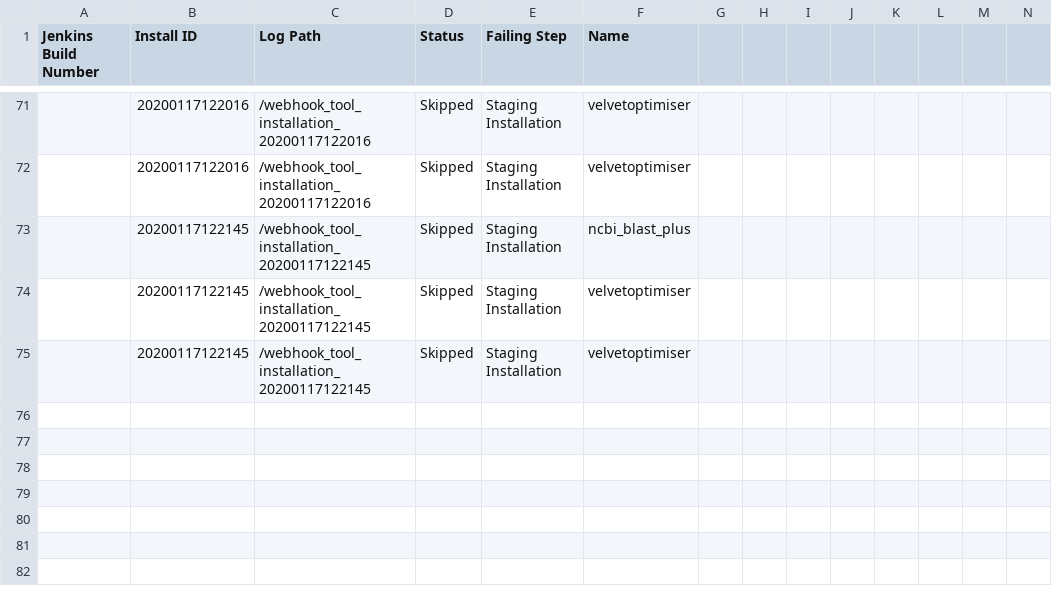
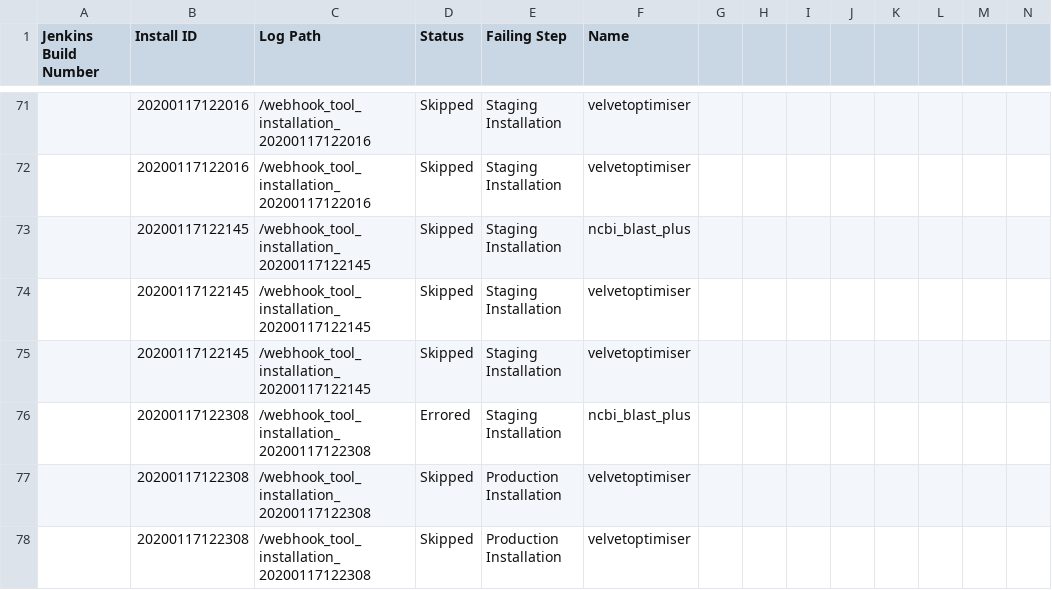
Before and after one commit to cat-bro/usegalaxy-au-tools, a TSV file: automated_tool_installation_log.tsv, drawn as a sheet; only a part is shown, gaps mark what is left out; rows hold the shown columns only; the diff names each change by its address in the sheet, - before the commit and + after, or states it on an @@ line.

Commit message:
automated_tool_installation_log.tsv entry for build .

```diff
--- a/automated_tool_installation_log.tsv
+++ b/automated_tool_installation_log.tsv
+row 76:  | 20200117122308 | /webhook_tool_installation_20200117122308 | Errored | Staging Installation | ncbi_blast_plus
+row 77:  | 20200117122308 | /webhook_tool_installation_20200117122308 | Skipped | Production Installation | velvetoptimiser
+row 78:  | 20200117122308 | /webhook_tool_installation_20200117122308 | Skipped | Production Installation | velvetoptimiser
```
